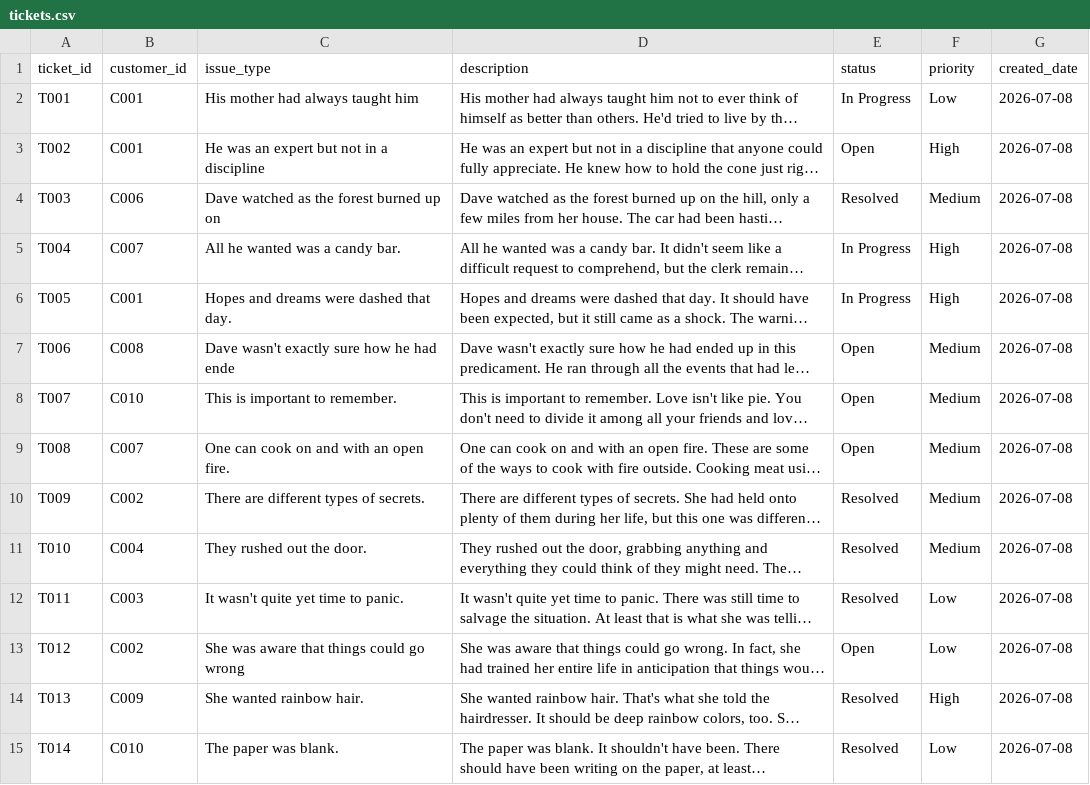
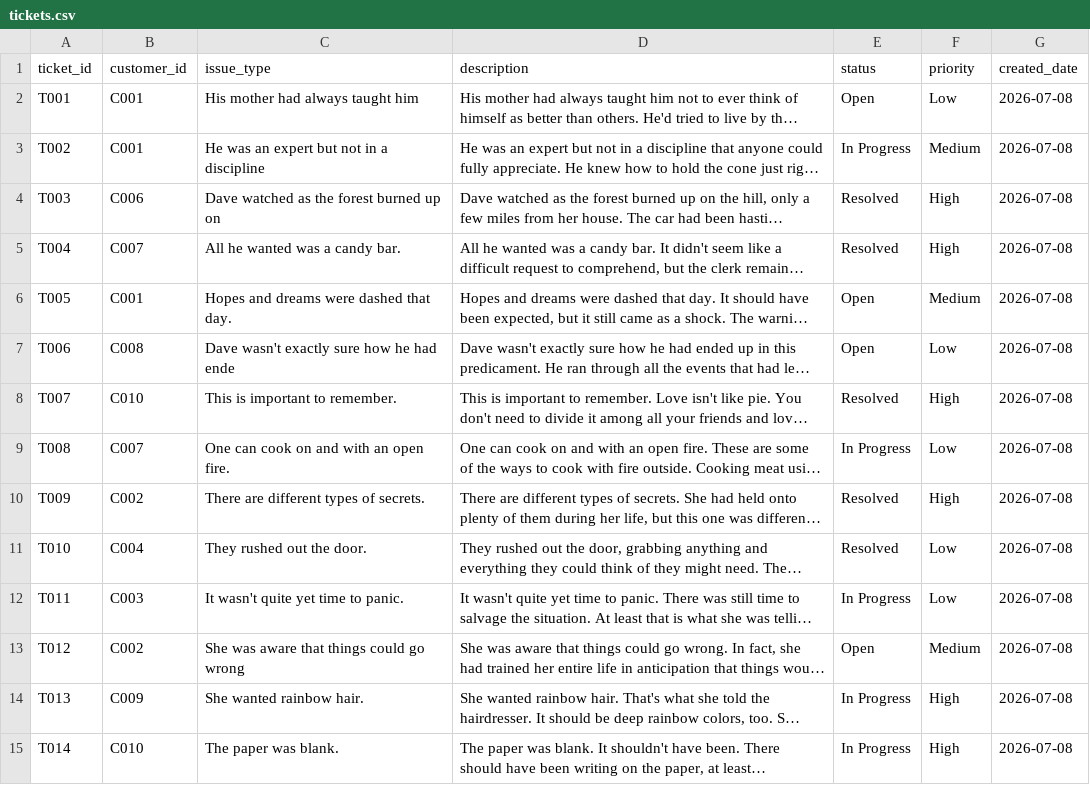
Before and after one commit to Yasaswini057/enterprise-etl-pipeline, a CSV file: data/processed/tickets.csv, drawn as a sheet; only a part is shown; long unchanged cells end in …; the diff covers the shown part only; the diff names each change by its address in the sheet, - before the commit and + after, or states it on an @@ line.

```diff
--- a/data/processed/tickets.csv
+++ b/data/processed/tickets.csv
-E2 (status): In Progress
+E2 (status): Open
-E3 (status): Open
+E3 (status): In Progress
-F3 (priority): High
+F3 (priority): Medium
-F4 (priority): Medium
+F4 (priority): High
-E5 (status): In Progress
+E5 (status): Resolved
-E6 (status): In Progress
+E6 (status): Open
-F6 (priority): High
+F6 (priority): Medium
-F7 (priority): Medium
+F7 (priority): Low
-E8 (status): Open
+E8 (status): Resolved
-F8 (priority): Medium
+F8 (priority): High
-E9 (status): Open
+E9 (status): In Progress
-F9 (priority): Medium
+F9 (priority): Low
-F10 (priority): Medium
+F10 (priority): High
-F11 (priority): Medium
+F11 (priority): Low
-E12 (status): Resolved
+E12 (status): In Progress
-F13 (priority): Low
+F13 (priority): Medium
-E14:E15 (status): Resolved
+E14:E15 (status): In Progress
-F15 (priority): Low
+F15 (priority): High
```
Also changed, not shown: 17 edited cells elsewhere in this file, 3 other files.
